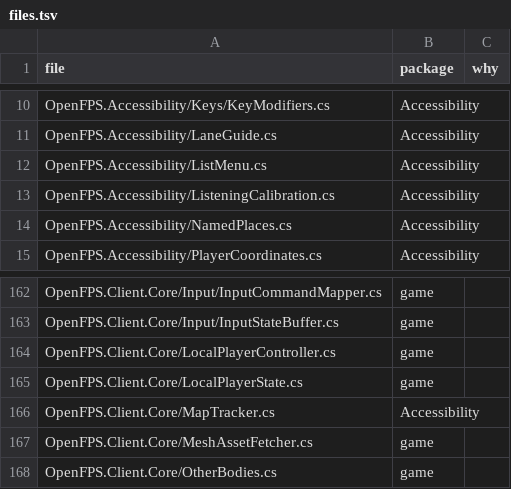
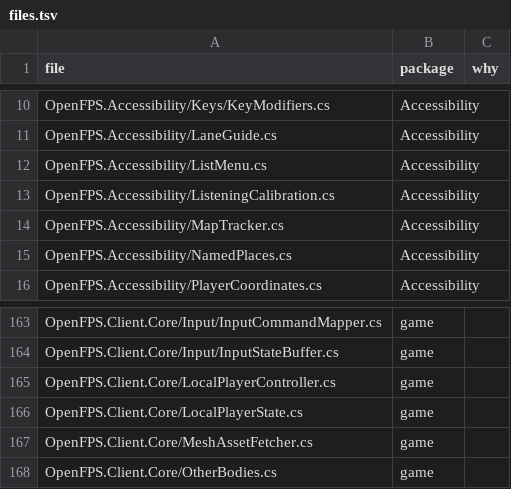
Before and after one commit to churst90/open-fps, a TSV file: OpenFPS.Tests/EnginePackages/files.tsv, drawn as a sheet; only a part is shown, gaps mark what is left out; removed rows and columns are numbered as before the commit, all else as after; the diff names each change by its address in the sheet, - before the commit and + after, or states it on an @@ line.

```diff
--- a/OpenFPS.Tests/EnginePackages/files.tsv
+++ b/OpenFPS.Tests/EnginePackages/files.tsv
+row 14: OpenFPS.Accessibility/MapTracker.cs | Accessibility
-row 166: OpenFPS.Client.Core/MapTracker.cs | Accessibility
```
Also changed, not shown: OpenFPS.Tests/LibraryBoundary/files.tsv, 6 other files.
